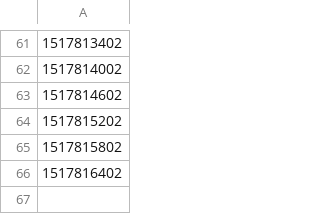
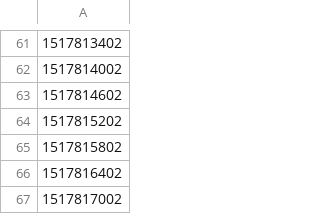
Before and after one commit to n1ck-name/data, a CSV file: checkpoints.csv, drawn as a sheet; only a part is shown, gaps mark what is left out; the diff names each change by its address in the sheet, - before the commit and + after, or states it on an @@ line.

```diff
--- a/checkpoints.csv
+++ b/checkpoints.csv
+row 67: 1517817002
```
Also changed, not shown: 1 other file.
